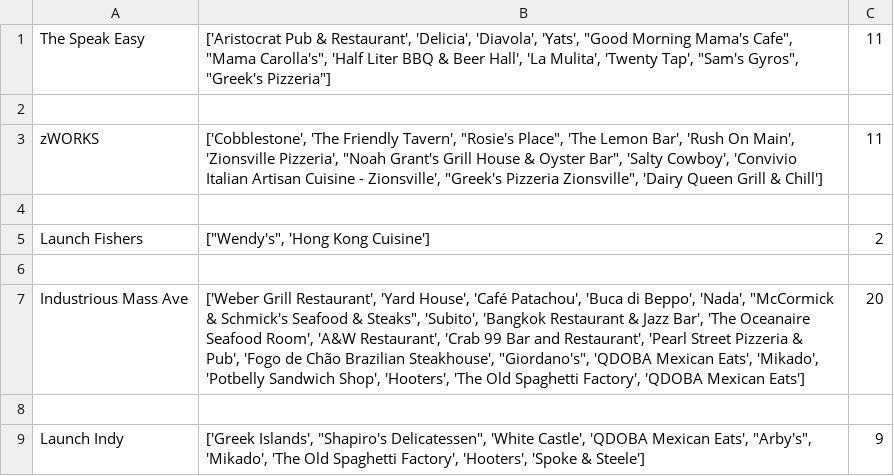
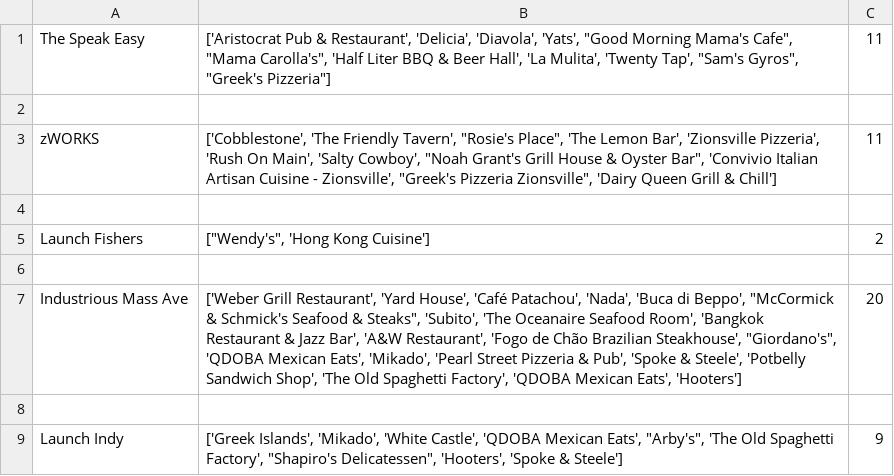
Before and after one commit to ahmed-ghaf-404/XTERN-APPLICATION, a CSV file: Suplemental CSVs/Nearby Restaurants.csv, drawn as a sheet.

```diff
--- a/Suplemental CSVs/Nearby Restaurants.csv
+++ b/Suplemental CSVs/Nearby Restaurants.csv
@@ -2,3 +2,3 @@ The Speak Easy,"['Aristocrat Pub & Restaurant', 'Delicia', 'Diavola', 'Yats', ""
 
-zWORKS,"['Cobblestone', 'The Friendly Tavern', ""Rosie's Place"", 'The Lemon Bar', 'Rush On Main', 'Zionsville Pizzeria', ""Noah Grant's Grill House & Oyster Bar"", 'Salty Cowboy', 'Convivio Italian Artisan Cuisine - Zionsville', ""Greek's Pizzeria Zionsville"", 'Dairy Queen Grill & Chill']",11
+zWORKS,"['Cobblestone', 'The Friendly Tavern', ""Rosie's Place"", 'The Lemon Bar', 'Zionsville Pizzeria', 'Rush On Main', 'Salty Cowboy', ""Noah Grant's Grill House & Oyster Bar"", 'Convivio Italian Artisan Cuisine - Zionsville', ""Greek's Pizzeria Zionsville"", 'Dairy Queen Grill & Chill']",11
 
@@ -6,4 +6,4 @@ Launch Fishers,"[""Wendy's"", 'Hong Kong Cuisine']",2
 
-Industrious Mass Ave,"['Weber Grill Restaurant', 'Yard House', 'Café Patachou', 'Buca di Beppo', 'Nada', ""McCormick & Schmick's Seafood & Steaks"", 'Subito', 'Bangkok Restaurant & Jazz Bar', 'The Oceanaire Seafood Room', 'A&W Restaurant', 'Crab 99 Bar and Restaurant', 'Pearl Street Pizzeria & Pub', 'Fogo de Chão Brazilian Steakhouse', ""Giordano's"", 'QDOBA Mexican Eats', 'Mikado', 'Potbelly Sandwich Shop', 'Hooters', 'The Old Spaghetti Factory', 'QDOBA Mexican Eats']",20
+Industrious Mass Ave,"['Weber Grill Restaurant', 'Yard House', 'Café Patachou', 'Nada', 'Buca di Beppo', ""McCormick & Schmick's Seafood & Steaks"", 'Subito', 'The Oceanaire Seafood Room', 'Bangkok Restaurant & Jazz Bar', 'A&W Restaurant', 'Fogo de Chão Brazilian Steakhouse', ""Giordano's"", 'QDOBA Mexican Eats', 'Mikado', 'Pearl Street Pizzeria & Pub', 'Spoke & Steele', 'Potbelly Sandwich Shop', 'The Old Spaghetti Factory', 'QDOBA Mexican Eats', 'Hooters']",20
 
-Launch Indy,"['Greek Islands', ""Shapiro's Delicatessen"", 'White Castle', 'QDOBA Mexican Eats', ""Arby's"", 'Mikado', 'The Old Spaghetti Factory', 'Hooters', 'Spoke & Steele']",9
+Launch Indy,"['Greek Islands', 'Mikado', 'White Castle', 'QDOBA Mexican Eats', ""Arby's"", 'The Old Spaghetti Factory', ""Shapiro's Delicatessen"", 'Hooters', 'Spoke & Steele']",9
```
Also changed, not shown: Dataset/generated_dataset.csv, Suplemental CSVs/Nearby Events.csv.
